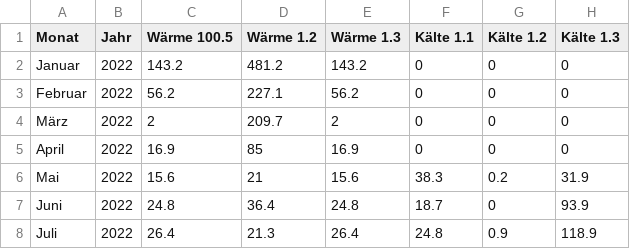
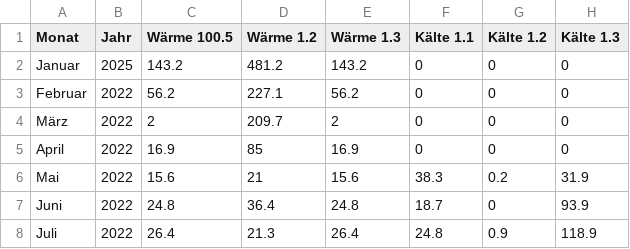
Before and after one commit to Mudassir-dev0ps/qatar, a CSV file: sample.csv, drawn as a sheet; only a part is shown; the diff names each change by its address in the sheet, - before the commit and + after, or states it on an @@ line.

Commit message:
Update sample.csv

```diff
--- a/sample.csv
+++ b/sample.csv
-B2 (Jahr): 2022
+B2 (Jahr): 2025
```
